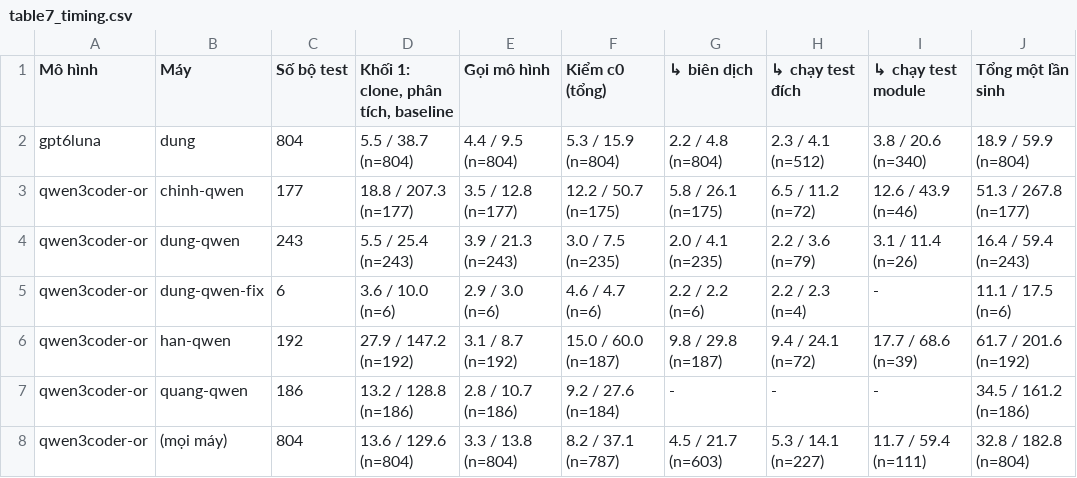
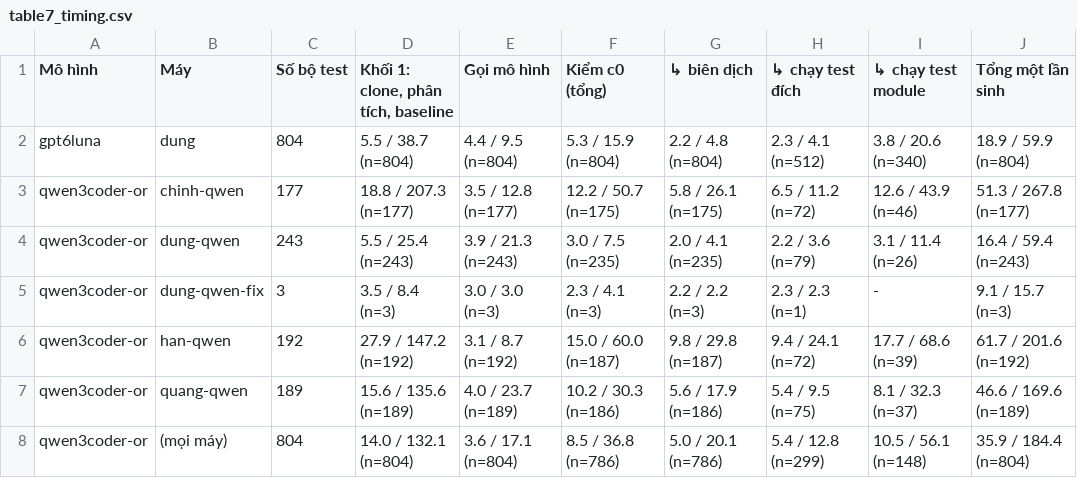
Before and after one commit to dungng2808/ARROW, a CSV file: ARROW_Experiment/1/results/_report_all/table7_timing.csv, drawn as a sheet.

```diff
--- a/ARROW_Experiment/1/results/_report_all/table7_timing.csv
+++ b/ARROW_Experiment/1/results/_report_all/table7_timing.csv
@@ -4,5 +4,5 @@ qwen3coder-or,chinh-qwen,177,18.8 / 207.3 (n=177),3.5 / 12.8 (n=177),12.2 / 50.7
 qwen3coder-or,dung-qwen,243,5.5 / 25.4 (n=243),3.9 / 21.3 (n=243),3.0 / 7.5 (n=235),2.0 / 4.1 (n=235),2.2 / 3.6 (n=79),3.1 / 11.4 (n=26),16.4 / 59.4 (n=243)
-qwen3coder-or,dung-qwen-fix,6,3.6 / 10.0 (n=6),2.9 / 3.0 (n=6),4.6 / 4.7 (n=6),2.2 / 2.2 (n=6),2.2 / 2.3 (n=4),-,11.1 / 17.5 (n=6)
+qwen3coder-or,dung-qwen-fix,3,3.5 / 8.4 (n=3),3.0 / 3.0 (n=3),2.3 / 4.1 (n=3),2.2 / 2.2 (n=3),2.3 / 2.3 (n=1),-,9.1 / 15.7 (n=3)
 qwen3coder-or,han-qwen,192,27.9 / 147.2 (n=192),3.1 / 8.7 (n=192),15.0 / 60.0 (n=187),9.8 / 29.8 (n=187),9.4 / 24.1 (n=72),17.7 / 68.6 (n=39),61.7 / 201.6 (n=192)
-qwen3coder-or,quang-qwen,186,13.2 / 128.8 (n=186),2.8 / 10.7 (n=186),9.2 / 27.6 (n=184),-,-,-,34.5 / 161.2 (n=186)
-qwen3coder-or,(mọi máy),804,13.6 / 129.6 (n=804),3.3 / 13.8 (n=804),8.2 / 37.1 (n=787),4.5 / 21.7 (n=603),5.3 / 14.1 (n=227),11.7 / 59.4 (n=111),32.8 / 182.8 (n=804)
+qwen3coder-or,quang-qwen,189,15.6 / 135.6 (n=189),4.0 / 23.7 (n=189),10.2 / 30.3 (n=186),5.6 / 17.9 (n=186),5.4 / 9.5 (n=75),8.1 / 32.3 (n=37),46.6 / 169.6 (n=189)
+qwen3coder-or,(mọi máy),804,14.0 / 132.1 (n=804),3.6 / 17.1 (n=804),8.5 / 36.8 (n=786),5.0 / 20.1 (n=786),5.4 / 12.8 (n=299),10.5 / 56.1 (n=148),35.9 / 184.4 (n=804)
```
Also changed, not shown: ARROW_Experiment/1/results/_report_all/table1_rq1a_catlm.csv, ARROW_Experiment/1/results/_report_all/table1_rq1a_classes2test.csv, 26 other files.
